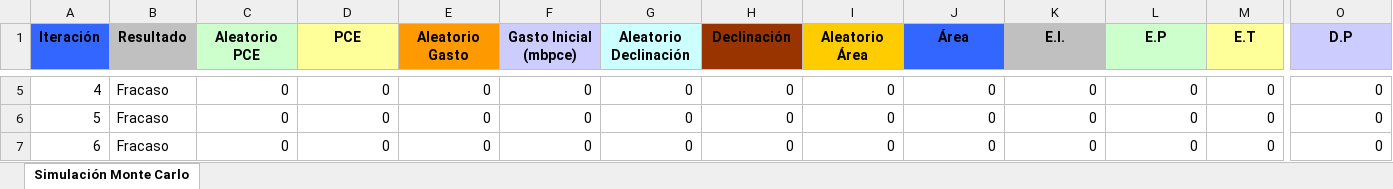
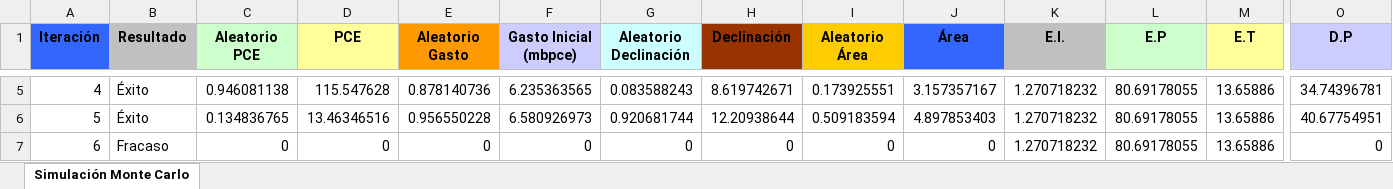
Before and after one commit to lucas525-jun/opt-montecarlo, an Excel workbook: SimulacionMonteCarlo.xlsx, sheet Simulación Monte Carlo, drawn as a sheet; only a part is shown, gaps mark what is left out; values as stored, in another font and other column widths than the file's, no borders; the diff covers the shown part only; the diff names each change by its address in the sheet, - before the commit and + after, or states it on an @@ line.

```diff
--- a/SimulacionMonteCarlo.xlsx (sheet Simulación Monte Carlo)
+++ b/SimulacionMonteCarlo.xlsx (sheet Simulación Monte Carlo)
-B5:B6 (Resultado): Fracaso
+B5:B6 (Resultado): Éxito
-C5 (Aleatorio PCE): 0
+C5 (Aleatorio PCE): 0.946081138
-D5 (PCE): 0
+D5 (PCE): 115.547628
-E5 (Aleatorio Gasto): 0
+E5 (Aleatorio Gasto): 0.878140736
-F5 (Gasto Inicial (mbpce)): 0
+F5 (Gasto Inicial (mbpce)): 6.235363565
-G5 (Aleatorio Declinación): 0
+G5 (Aleatorio Declinación): 0.083588243
-H5 (Declinación): 0
+H5 (Declinación): 8.619742671
-I5 (Aleatorio Área): 0
+I5 (Aleatorio Área): 0.173925551
-J5 (Área): 0
+J5 (Área): 3.157357167
-K5:K7 (E.I.): 0
+K5:K7 (E.I.): 1.270718232
-L5:L7 (E.P): 0
+L5:L7 (E.P): 80.69178055
-M5:M7 (E.T): 0
+M5:M7 (E.T): 13.65886
-O5 (D.P): 0
+O5 (D.P): 34.74396781
-C6 (Aleatorio PCE): 0
+C6 (Aleatorio PCE): 0.134836765
-D6 (PCE): 0
+D6 (PCE): 13.46346516
-E6 (Aleatorio Gasto): 0
+E6 (Aleatorio Gasto): 0.956550228
-F6 (Gasto Inicial (mbpce)): 0
+F6 (Gasto Inicial (mbpce)): 6.580926973
-G6 (Aleatorio Declinación): 0
+G6 (Aleatorio Declinación): 0.920681744
-H6 (Declinación): 0
+H6 (Declinación): 12.20938644
-I6 (Aleatorio Área): 0
+I6 (Aleatorio Área): 0.509183594
-J6 (Área): 0
+J6 (Área): 4.897853403
-O6 (D.P): 0
+O6 (D.P): 40.67754951
```
Also changed, not shown: 584 edited cells elsewhere in this sheet, 4 other files.
